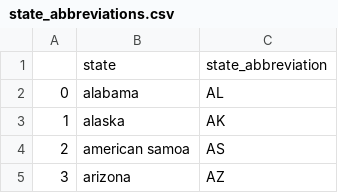
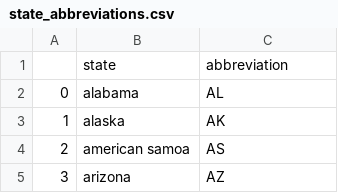
Before and after one commit to dianaagustinaf/covid-in-US-prisons, a CSV file: Clean-Data/state_abbreviations.csv, drawn as a sheet; only a part is shown.

```diff
--- a/Clean-Data/state_abbreviations.csv
+++ b/Clean-Data/state_abbreviations.csv
@@ -1,2 +1,2 @@
-,state,state_abbreviation
+,state,abbreviation
 0,alabama,AL
```
Also changed, not shown: Clean-Data/National-Covid-Statistics-US.csv, Clean-Data/covid_prison_rates_APM.csv, 4 other files.
